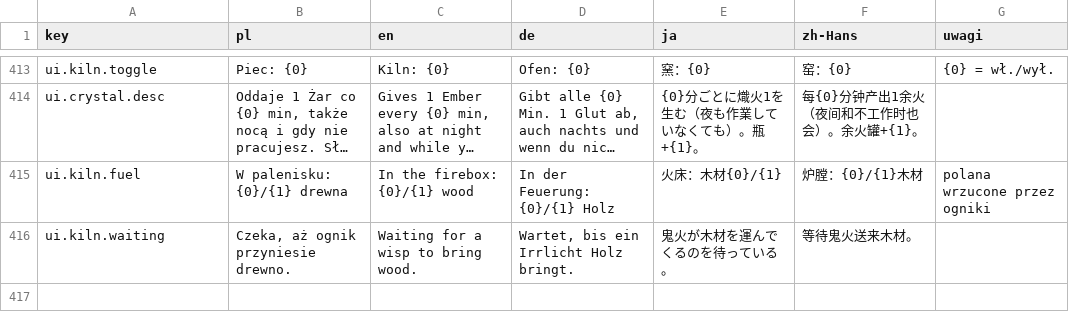
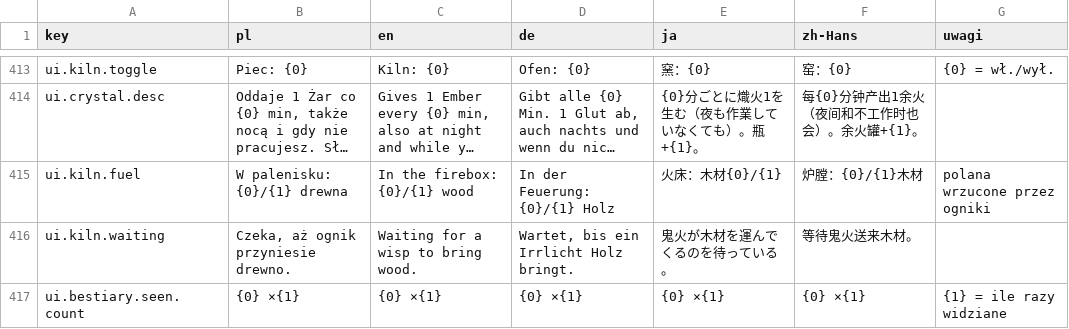
Before and after one commit to Eziek/Eziek, a CSV file: Assets/_Project/Localization/ui.csv, drawn as a sheet; only a part is shown, gaps mark what is left out; long unchanged cells end in ….

```diff
--- a/Assets/_Project/Localization/ui.csv
+++ b/Assets/_Project/Localization/ui.csv
@@ -416 +416,2 @@ ui.kiln.fuel,W palenisku: {0}/{1} drewna,In the firebox: {0}/{1} wood,In der Feu
 ui.kiln.waiting,"Czeka, aż ognik przyniesie drewno.",Waiting for a wisp to bring wood.,"Wartet, bis ein Irrlicht Holz bringt.",鬼火が木材を運んでくるのを待っている。,等待鬼火送来木材。,
+ui.bestiary.seen.count,{0} ×{1},{0} ×{1},{0} ×{1},{0} ×{1},{0} ×{1},{1} = ile razy widziane
```
Also changed, not shown: Assets/_Project/Localization/game.csv, Assets/_Project/Localization/glossary.csv, 14 other files.
